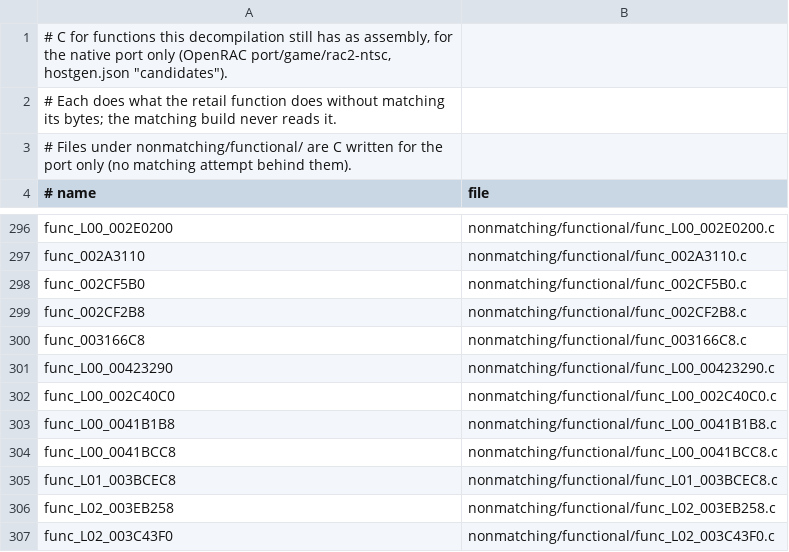
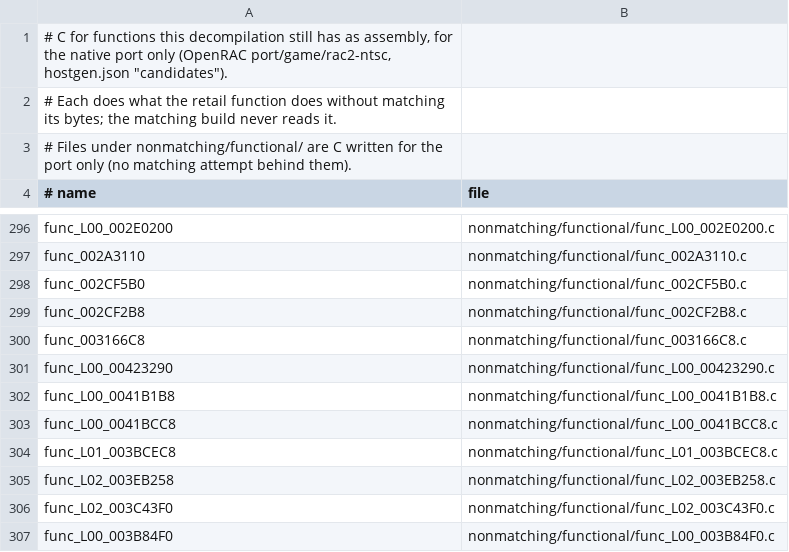
Before and after one commit to bigbeno37/rac2-decomp, a TSV file: nonmatching/functional.tsv, drawn as a sheet; only a part is shown, gaps mark what is left out; the shorter side is filled out with more unchanged rows.

```diff
--- a/nonmatching/functional.tsv
+++ b/nonmatching/functional.tsv
@@ -301,3 +301,2 @@ func_003166C8	nonmatching/functional/func_003166C8.c
 func_L00_00423290	nonmatching/functional/func_L00_00423290.c
-func_L00_002C40C0	nonmatching/functional/func_L00_002C40C0.c
 func_L00_0041B1B8	nonmatching/functional/func_L00_0041B1B8.c
```
Also changed, not shown: 7 other files.
